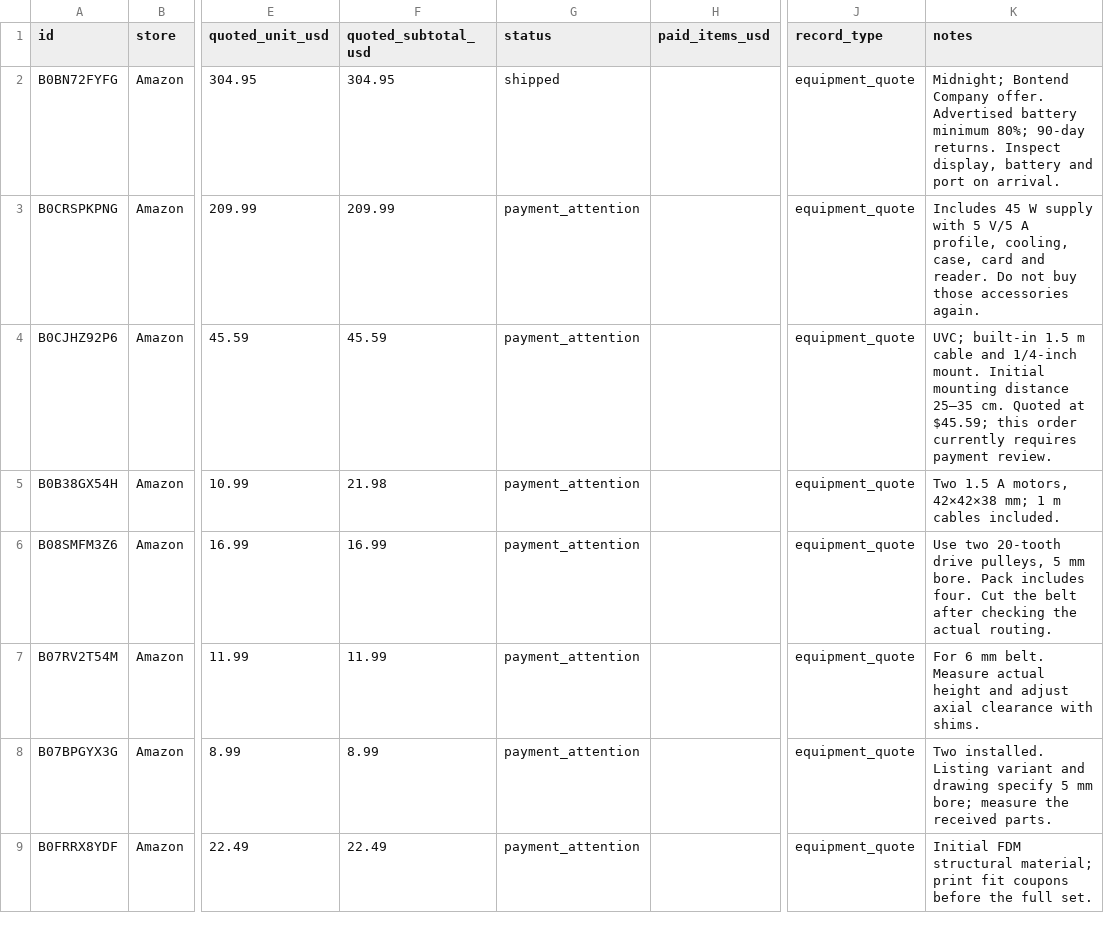
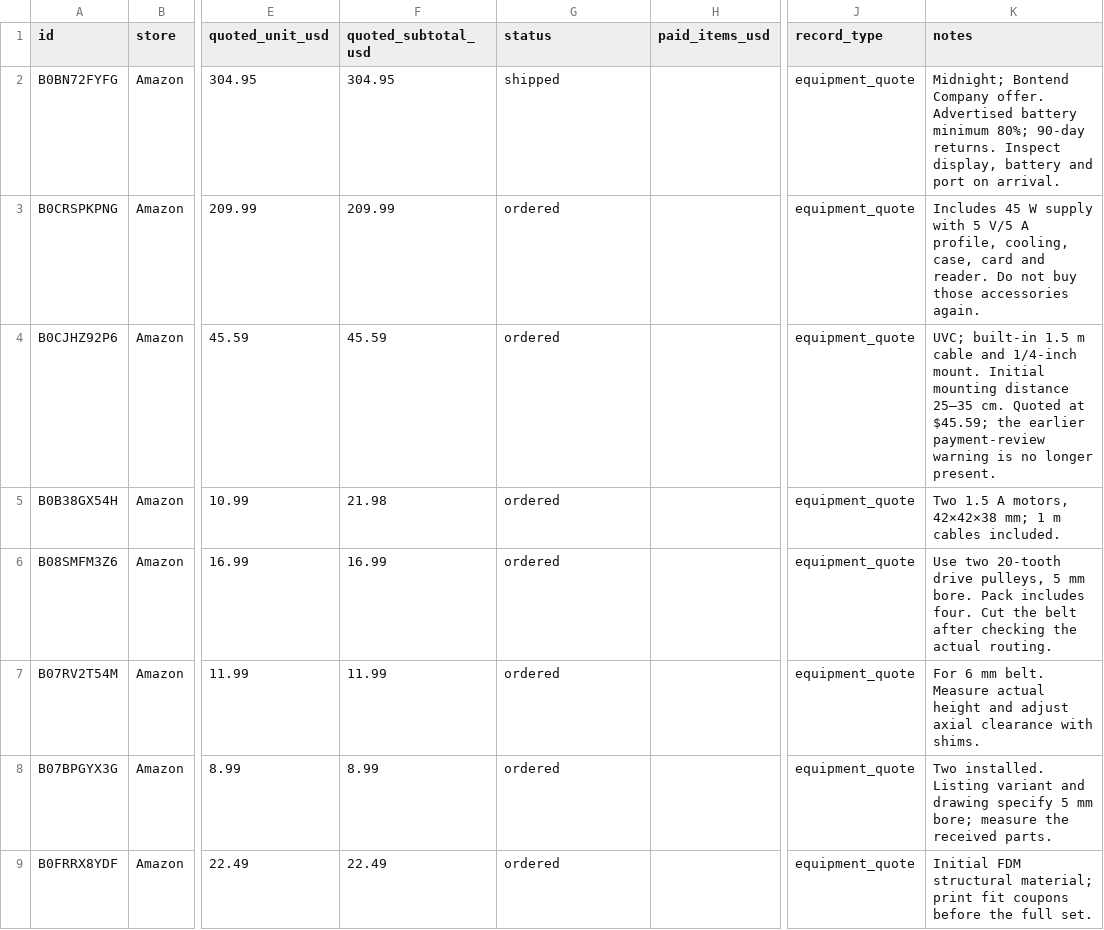
Before and after one commit to ealfaro29/livinginacat-world, a CSV file: downloads/purchases.csv, drawn as a sheet; only a part is shown, gaps mark what is left out; the diff covers the shown part only; the diff names each change by its address in the sheet, - before the commit and + after, or states it on an @@ line.

```diff
--- a/downloads/purchases.csv
+++ b/downloads/purchases.csv
-G3:G9 (status): payment_attention
+G3:G9 (status): ordered
-K4 (notes): …at $45.59; this order currently requires payment review.
+K4 (notes): …at $45.59; the earlier payment-review warning is no longer present.
```
Also changed, not shown: 29 edited cells elsewhere in this file, 26 other files.
